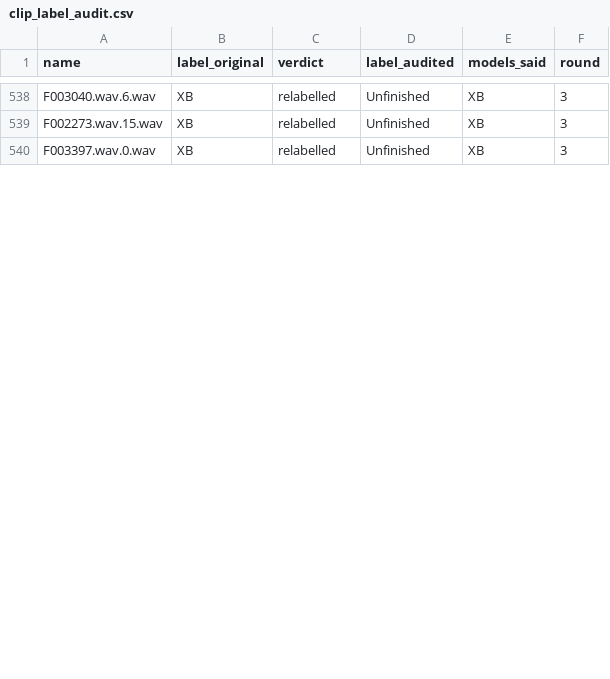
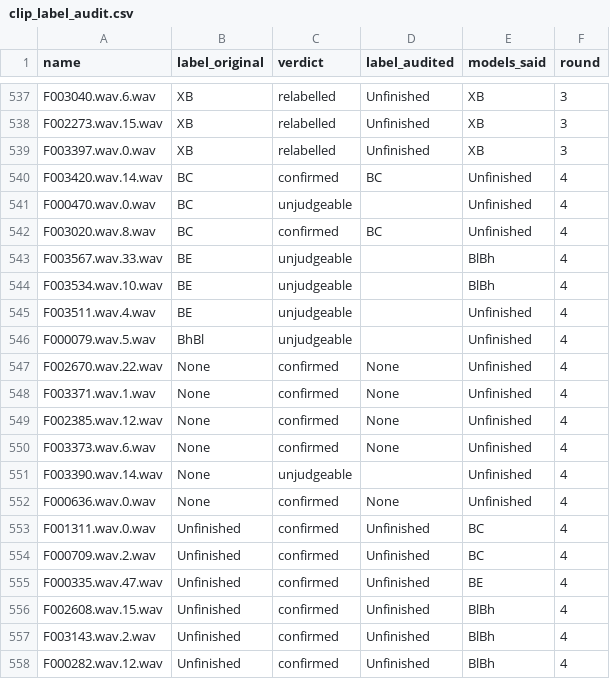
Before and after one commit to Strnadi/Strnadi-Analyze, a CSV file: label_audit/clip_label_audit.csv, drawn as a sheet; only a part is shown, gaps mark what is left out; the diff covers the shown part only; the diff names each change by its address in the sheet, - before the commit and + after, or states it on an @@ line.

Commit message:
Audit rounds 4 and 5; the final series of experiments
label_audit: 28 newly disputed clips reviewed (3 relabelled, 18 confirmed, 7 unjudgeable) and
two earlier relabels taken back. The labelled table now has 3,597 clips.

experiments/final_*: the recipes retrained on the final table with three seeds: the reference,
the combination of ending-referenced noise and treble-cut counterfactuals at four sizes, and
the field-ready recipe with the same two changes.

```diff
--- a/label_audit/clip_label_audit.csv
+++ b/label_audit/clip_label_audit.csv
+row 540: F003420.wav.14.wav | BC | confirmed | BC | Unfinished | 4
+row 541: F000470.wav.0.wav | BC | unjudgeable |  | Unfinished | 4
+row 542: F003020.wav.8.wav | BC | confirmed | BC | Unfinished | 4
+row 543: F003567.wav.33.wav | BE | unjudgeable |  | BlBh | 4
+row 544: F003534.wav.10.wav | BE | unjudgeable |  | BlBh | 4
+row 545: F003511.wav.4.wav | BE | unjudgeable |  | Unfinished | 4
+row 546: F000079.wav.5.wav | BhBl | unjudgeable |  | Unfinished | 4
+row 547: F002670.wav.22.wav | None | confirmed | None | Unfinished | 4
+row 548: F003371.wav.1.wav | None | confirmed | None | Unfinished | 4
+row 549: F002385.wav.12.wav | None | confirmed | None | Unfinished | 4
+row 550: F003373.wav.6.wav | None | confirmed | None | Unfinished | 4
+row 551: F003390.wav.14.wav | None | unjudgeable |  | Unfinished | 4
+row 552: F000636.wav.0.wav | None | confirmed | None | Unfinished | 4
+row 553: F001311.wav.0.wav | Unfinished | confirmed | Unfinished | BC | 4
+row 554: F000709.wav.2.wav | Unfinished | confirmed | Unfinished | BC | 4
+row 555: F000335.wav.47.wav | Unfinished | confirmed | Unfinished | BE | 4
+row 556: F002608.wav.15.wav | Unfinished | confirmed | Unfinished | BlBh | 4
+row 557: F003143.wav.2.wav | Unfinished | confirmed | Unfinished | BlBh | 4
+row 558: F000282.wav.12.wav | Unfinished | confirmed | Unfinished | BlBh | 4
```
Also changed, not shown: 10 added rows, 1 removed row and 3 edited cells elsewhere in this file, 7 other files.
